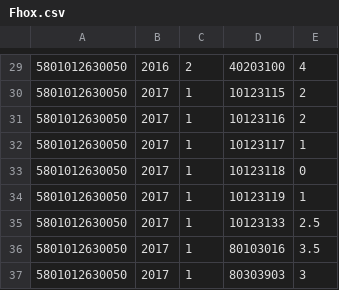
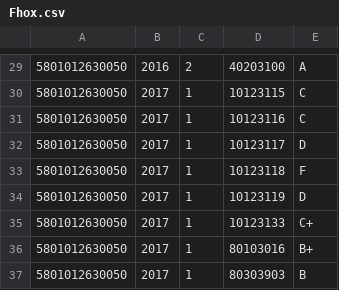
Before and after one commit to Nithichai/Database_Group4, a CSV file: Fhox.csv, drawn as a sheet; only a part is shown, gaps mark what is left out; the diff covers the shown part only.

```diff
--- a/Fhox.csv
+++ b/Fhox.csv
@@ -29,9 +29,9 @@
-5801012630050,2016,2,40203100,4
-5801012630050,2017,1,10123115,2
-5801012630050,2017,1,10123116,2
-5801012630050,2017,1,10123117,1
-5801012630050,2017,1,10123118,0
-5801012630050,2017,1,10123119,1
-5801012630050,2017,1,10123133,2.5
-5801012630050,2017,1,80103016,3.5
-5801012630050,2017,1,80303903,3
+5801012630050,2016,2,40203100,A
+5801012630050,2017,1,10123115,C
+5801012630050,2017,1,10123116,C
+5801012630050,2017,1,10123117,D
+5801012630050,2017,1,10123118,F
+5801012630050,2017,1,10123119,D
+5801012630050,2017,1,10123133,C+
+5801012630050,2017,1,80103016,B+
+5801012630050,2017,1,80303903,B
```
Also changed, not shown: 28 edited cells elsewhere in this file.
